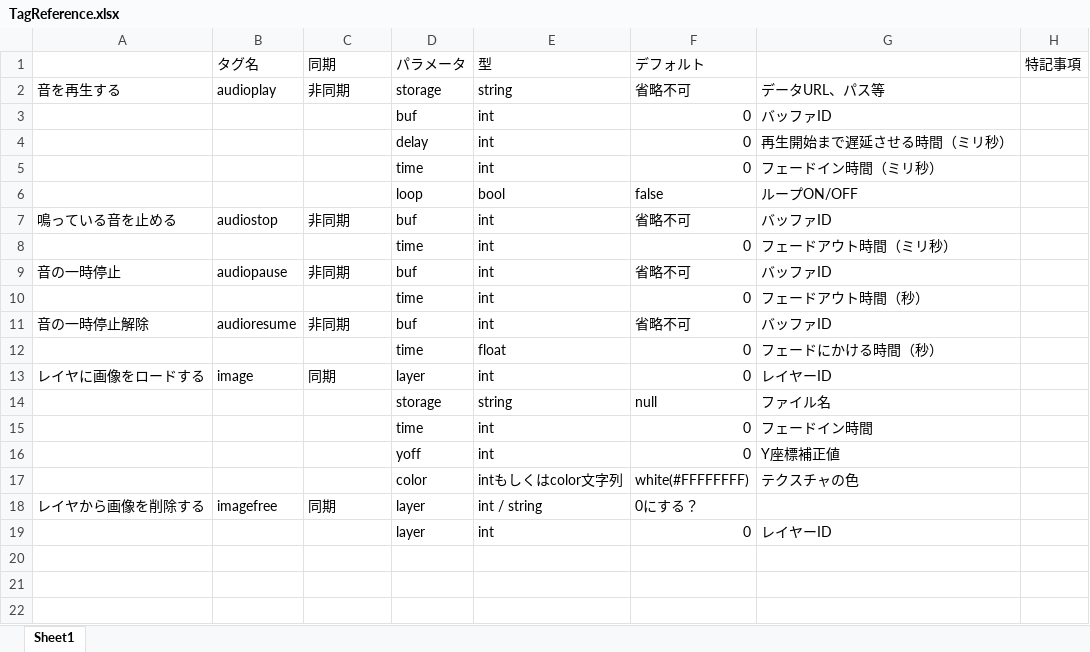
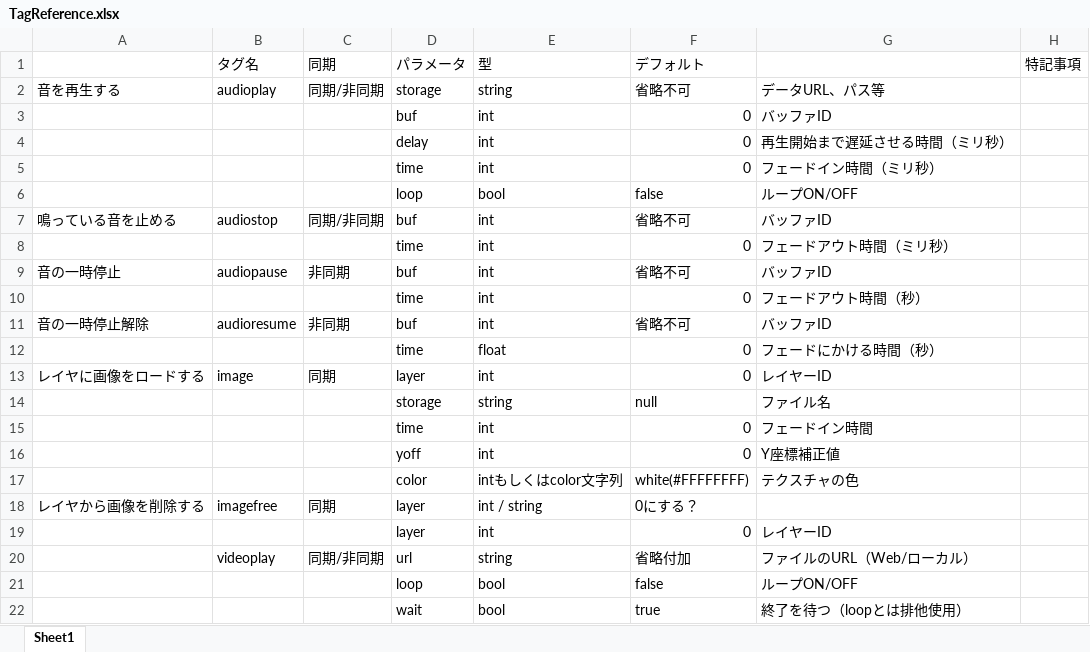
Before and after one commit to May-Watasumi/Trionfi, an Excel workbook: Documents/TagReference.xlsx, sheet Sheet1, drawn as a sheet; values as stored, in another font and other column widths than the file's, no borders; the diff names each change by its address in the sheet, - before the commit and + after, or states it on an @@ line.

Commit message:
Fix:Video Tag

```diff
--- a/Documents/TagReference.xlsx (sheet Sheet1)
+++ b/Documents/TagReference.xlsx (sheet Sheet1)
-C2: 非同期
+C2: 同期/非同期
-C7: 非同期
+C7: 同期/非同期
+row 20:  | videoplay | 同期/非同期 | url | string | 省略付加 | ファイルのURL（Web/ローカル）
+row 21:  |  |  | loop | bool | false | ループON/OFF
+row 22:  |  |  | wait | bool | true | 終了を待つ（loopとは排他使用）
```
Also changed, not shown: 7 other files.
